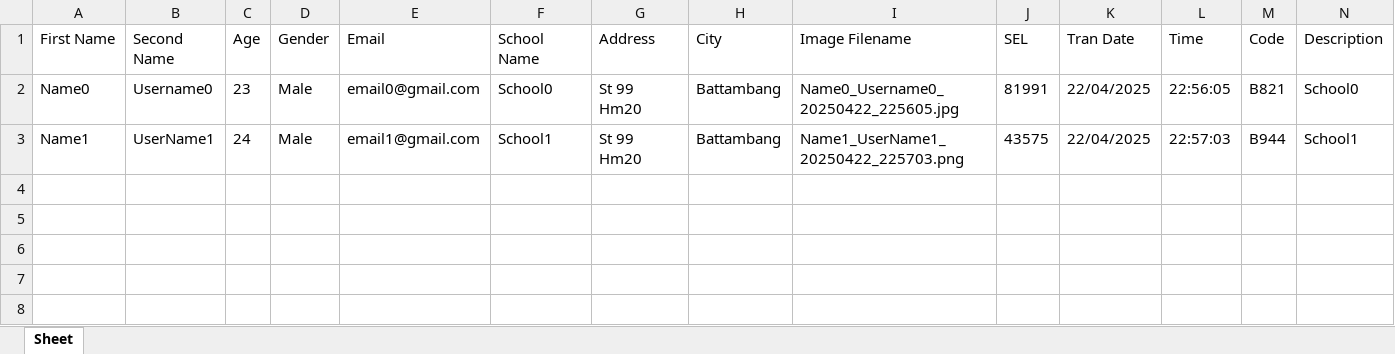
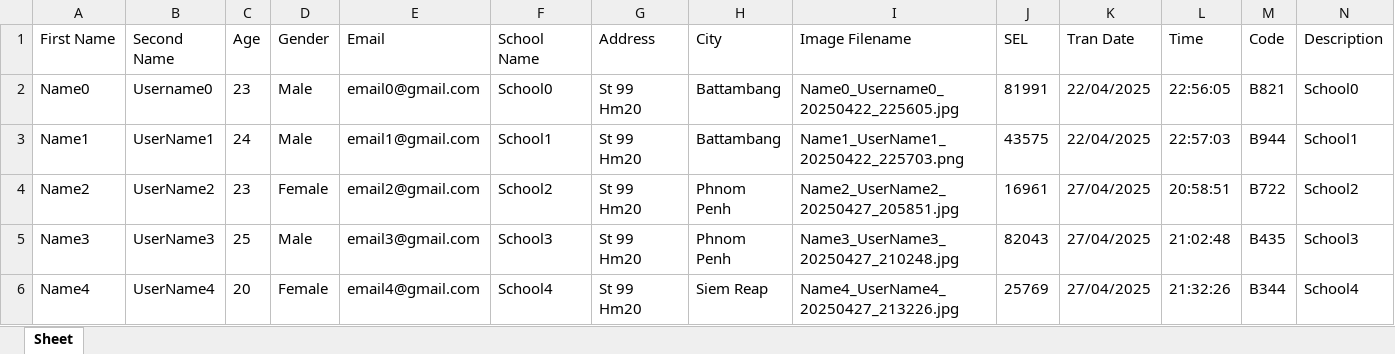
Before and after one commit to JackyDOM/Thesis_Project_FInal, an Excel workbook: static/students.xlsx, sheet Sheet, drawn as a sheet; only a part is shown; values as stored, in another font and other column widths than the file's, no borders; rows hold the shown columns only; the diff names each change by its address in the sheet, - before the commit and + after, or states it on an @@ line.

```diff
--- a/static/students.xlsx (sheet Sheet)
+++ b/static/students.xlsx (sheet Sheet)
+row 4: Name2 | UserName2 | 23 | Female | email2@gmail.com | School2 | St 99 Hm20 | Phnom Penh | Name2_UserName2_20250427_205851.jpg | 16961 | 27/04/2025 | 20:58:51 | B722 | School2
+row 5: Name3 | UserName3 | 25 | Male | email3@gmail.com | School3 | St 99 Hm20 | Phnom Penh | Name3_UserName3_20250427_210248.jpg | 82043 | 27/04/2025 | 21:02:48 | B435 | School3
+row 6: Name4 | UserName4 | 20 | Female | email4@gmail.com | School4 | St 99 Hm20 | Siem Reap | Name4_UserName4_20250427_213226.jpg | 25769 | 27/04/2025 | 21:32:26 | B344 | School4
```
Also changed, not shown: 5 other files.
